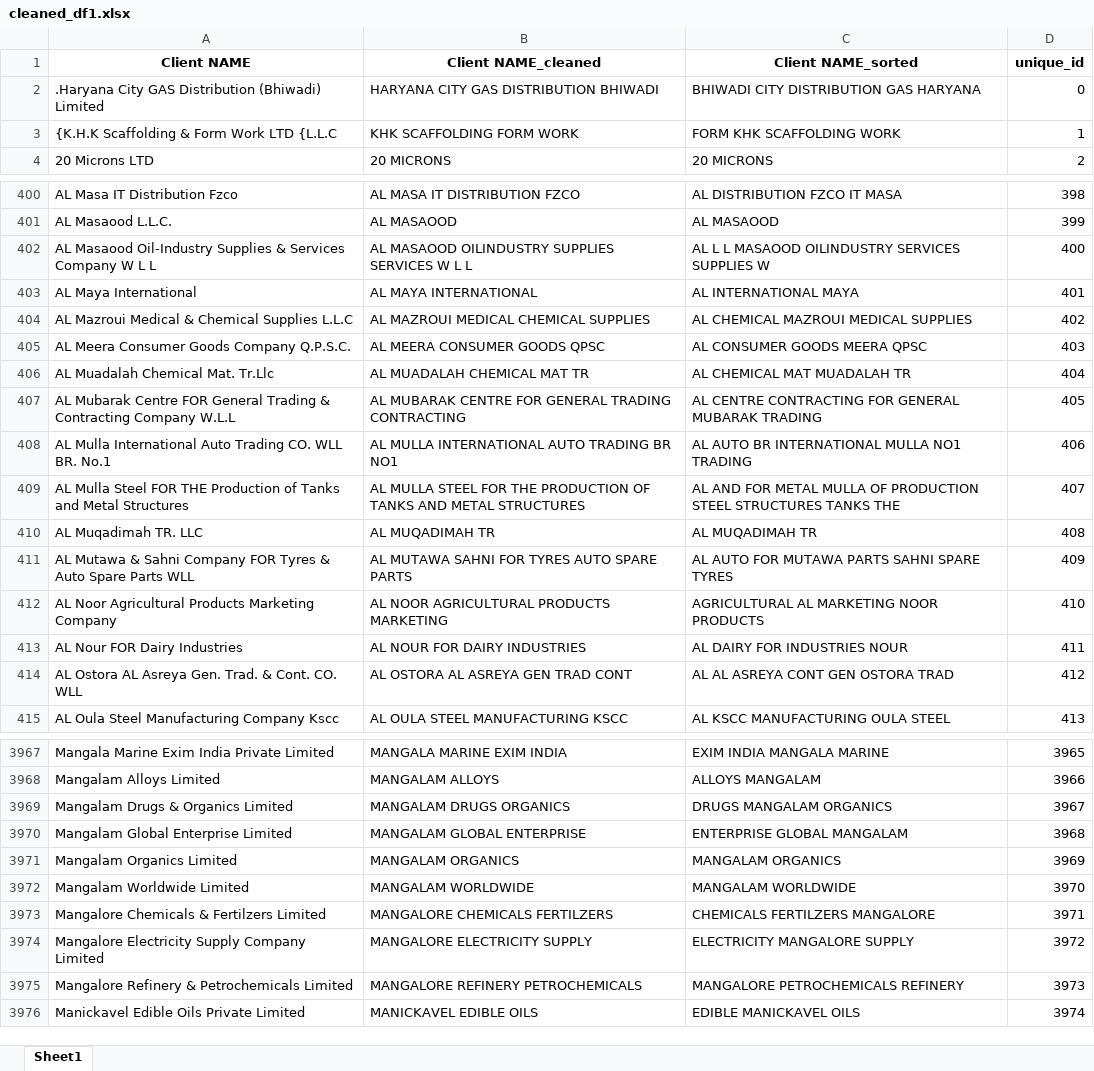
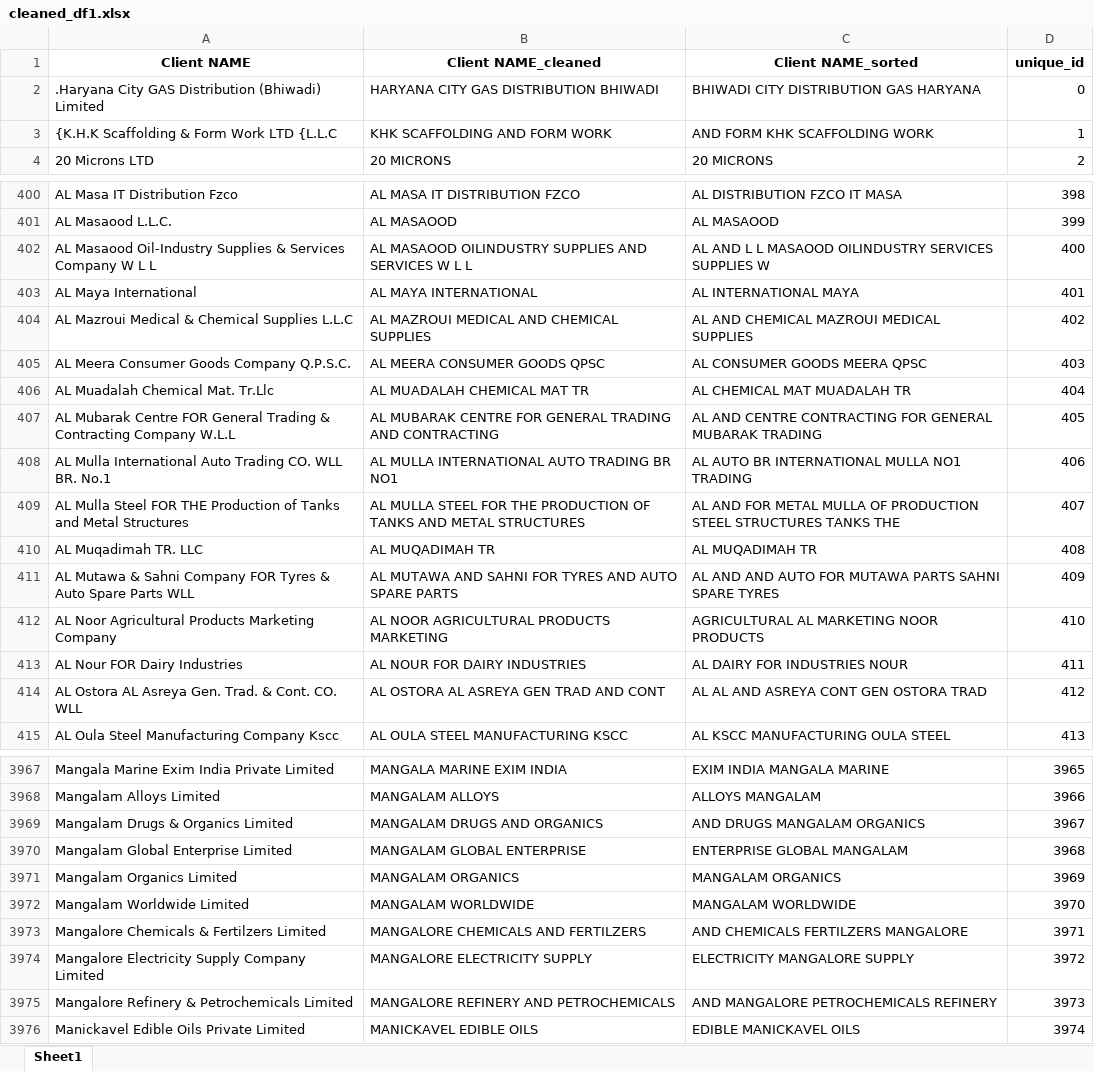
Before and after one commit to Infomineo-da/Name_Matching_App, an Excel workbook: Data/Cleaned_Input/cleaned_df1.xlsx, sheet Sheet1, drawn as a sheet; only a part is shown, gaps mark what is left out; values as stored, in another font and other column widths than the file's, no borders; the diff covers the shown part only; the diff names each change by its address in the sheet, - before the commit and + after, or states it on an @@ line.

```diff
--- a/Data/Cleaned_Input/cleaned_df1.xlsx (sheet Sheet1)
+++ b/Data/Cleaned_Input/cleaned_df1.xlsx (sheet Sheet1)
-B3 (Client NAME_cleaned): KHK SCAFFOLDING FORM WORK
+B3 (Client NAME_cleaned): KHK SCAFFOLDING AND FORM WORK
-C3 (Client NAME_sorted): FORM KHK SCAFFOLDING WORK
+C3 (Client NAME_sorted): AND FORM KHK SCAFFOLDING WORK
-B402 (Client NAME_cleaned): …OILINDUSTRY SUPPLIES SERVICES W…
+B402 (Client NAME_cleaned): …OILINDUSTRY SUPPLIES AND SERVICES W…
-C402 (Client NAME_sorted): AL L L…
+C402 (Client NAME_sorted): AL AND L L…
-B404 (Client NAME_cleaned): AL MAZROUI MEDICAL CHEMICAL SUPPLIES
+B404 (Client NAME_cleaned): AL MAZROUI MEDICAL AND CHEMICAL SUPPLIES
-C404 (Client NAME_sorted): AL CHEMICAL MAZROUI MEDICAL SUPPLIES
+C404 (Client NAME_sorted): AL AND CHEMICAL MAZROUI MEDICAL SUPPLIES
-B407 (Client NAME_cleaned): …GENERAL TRADING CONTRACTING
+B407 (Client NAME_cleaned): …GENERAL TRADING AND CONTRACTING
-C407 (Client NAME_sorted): AL CENTRE CONTRACTING…
+C407 (Client NAME_sorted): AL AND CENTRE CONTRACTING…
-B411 (Client NAME_cleaned): AL MUTAWA SAHNI FOR TYRES AUTO SPARE…
+B411 (Client NAME_cleaned): AL MUTAWA AND SAHNI FOR TYRES AND AUTO SPARE…
-C411 (Client NAME_sorted): AL AUTO FOR…
+C411 (Client NAME_sorted): AL AND AND AUTO FOR…
-B414 (Client NAME_cleaned): AL OSTORA AL ASREYA GEN TRAD CONT
+B414 (Client NAME_cleaned): AL OSTORA AL ASREYA GEN TRAD AND CONT
-C414 (Client NAME_sorted): AL AL ASREYA CONT GEN OSTORA TRAD
+C414 (Client NAME_sorted): AL AL AND ASREYA CONT GEN OSTORA TRAD
-B3969 (Client NAME_cleaned): MANGALAM DRUGS ORGANICS
+B3969 (Client NAME_cleaned): MANGALAM DRUGS AND ORGANICS
-C3969 (Client NAME_sorted): DRUGS MANGALAM ORGANICS
+C3969 (Client NAME_sorted): AND DRUGS MANGALAM ORGANICS
-B3973 (Client NAME_cleaned): MANGALORE CHEMICALS FERTILZERS
+B3973 (Client NAME_cleaned): MANGALORE CHEMICALS AND FERTILZERS
-C3973 (Client NAME_sorted): CHEMICALS FERTILZERS MANGALORE
+C3973 (Client NAME_sorted): AND CHEMICALS FERTILZERS MANGALORE
-B3975 (Client NAME_cleaned): MANGALORE REFINERY PETROCHEMICALS
+B3975 (Client NAME_cleaned): MANGALORE REFINERY AND PETROCHEMICALS
-C3975 (Client NAME_sorted): MANGALORE PETROCHEMICALS REFINERY
+C3975 (Client NAME_sorted): AND MANGALORE PETROCHEMICALS REFINERY
```
Also changed, not shown: 624 edited cells elsewhere in this sheet, Data/Cleaned_Input/cleaned_df2.xlsx, Data/Output/matched_exact.xlsx, 7 other files.
